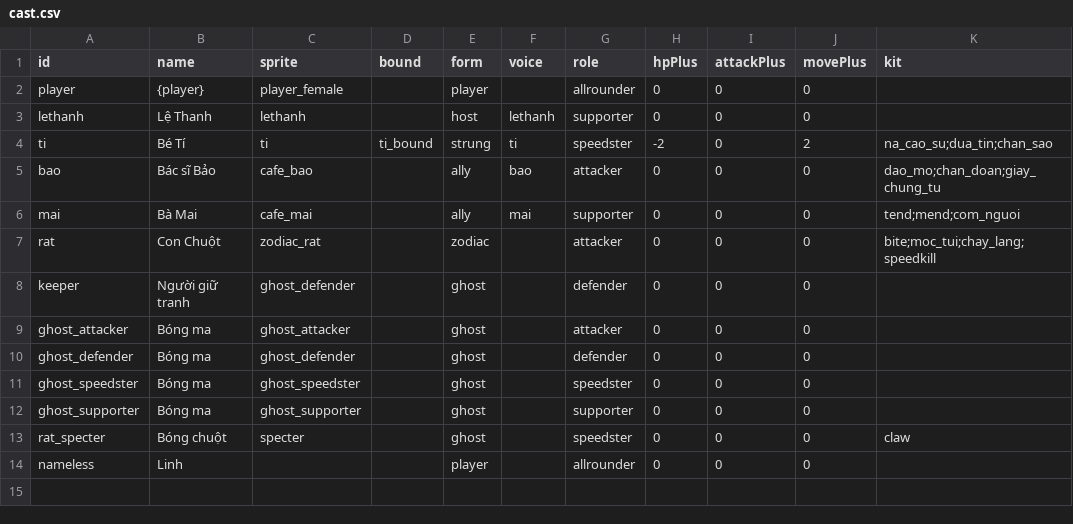
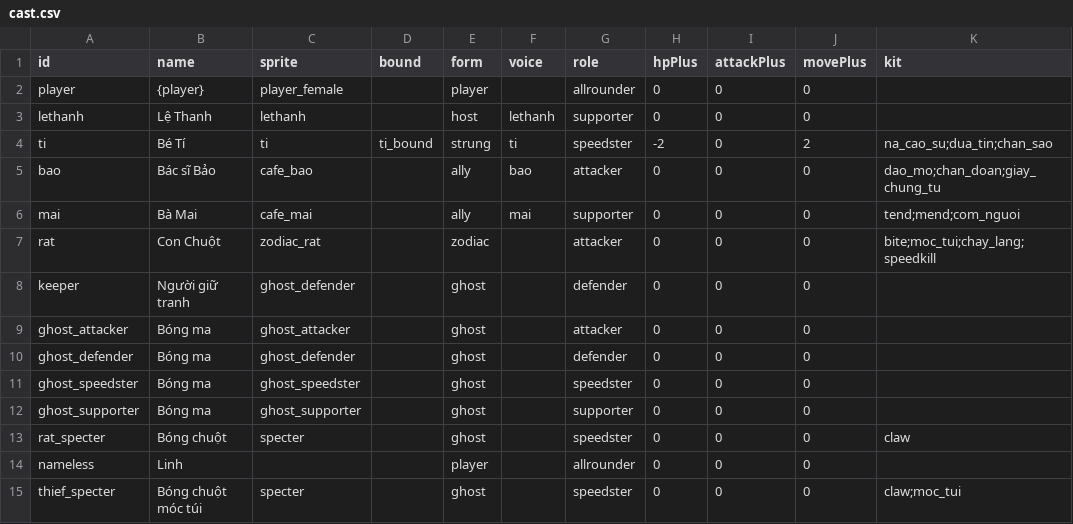
Before and after one commit to FinisTP/engine-study, a CSV file: plugins/last-curtain/assets/campaign/cast.csv, drawn as a sheet; the diff names each change by its address in the sheet, - before the commit and + after, or states it on an @@ line.

```diff
--- a/plugins/last-curtain/assets/campaign/cast.csv
+++ b/plugins/last-curtain/assets/campaign/cast.csv
+row 15: thief_specter | Bóng chuột móc túi | specter |  | ghost |  | speedster | 0 | 0 | 0 | claw;moc_tui
```
Also changed, not shown: 38 other files.
